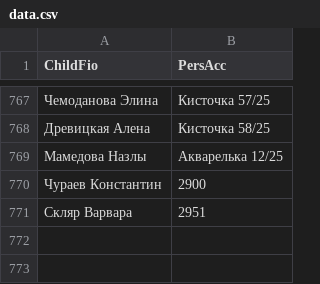
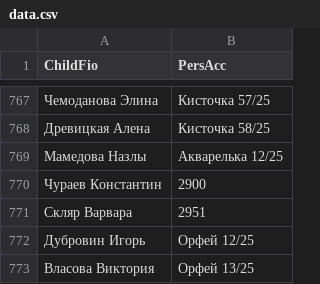
Before and after one commit to dshi4vlg-beep/qr, a CSV file: data.csv, drawn as a sheet; only a part is shown, gaps mark what is left out; the diff names each change by its address in the sheet, - before the commit and + after, or states it on an @@ line.

Commit message:
Update data.csv

```diff
--- a/data.csv
+++ b/data.csv
+row 772: Дубровин Игорь | Орфей 12/25
+row 773: Власова Виктория | Орфей 13/25
```
